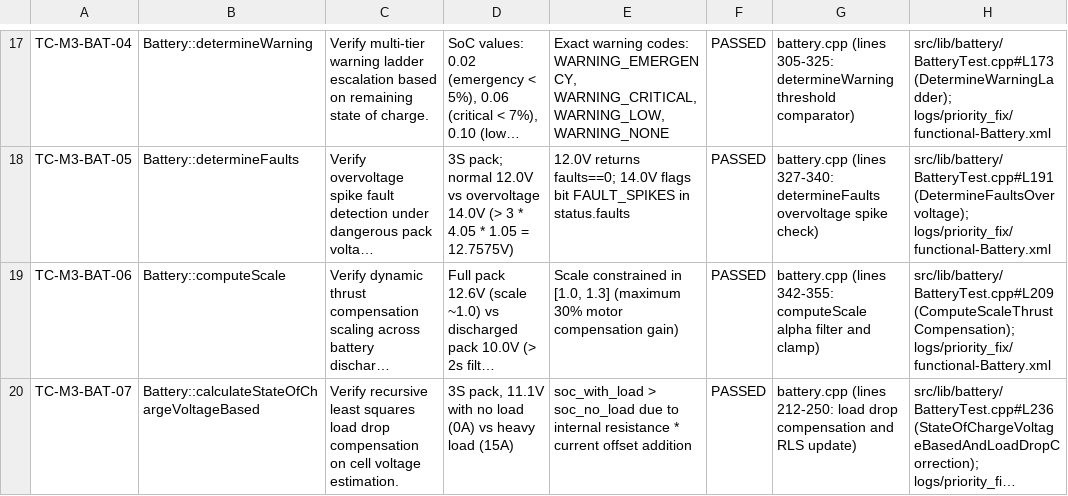
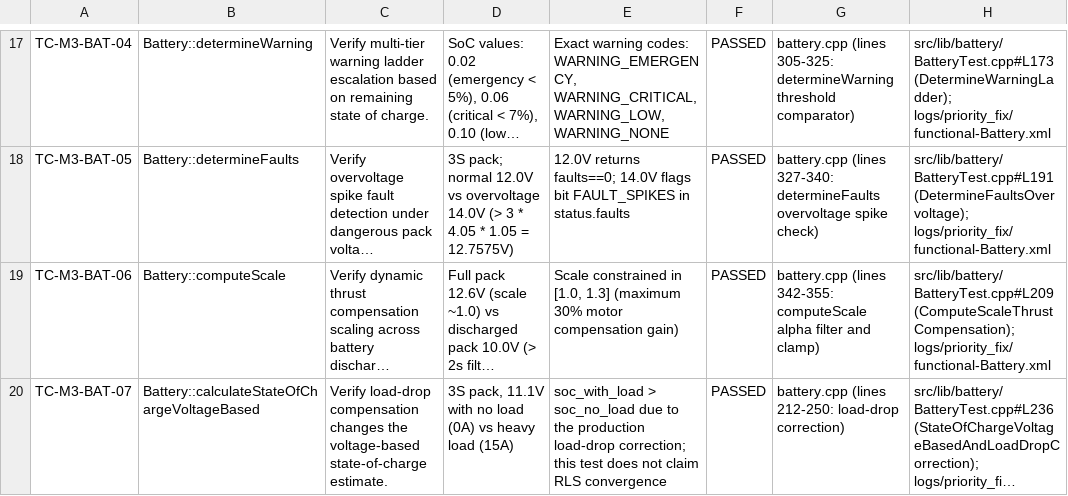
Before and after one commit to Zain-Shykh/PX4-Autopilot-Testing, a CSV file: member3_deliverables/sheet1_test_inventory.csv, drawn as a sheet; only a part is shown, gaps mark what is left out; long unchanged cells end in …; the diff covers the shown part only; the diff names each change by its address in the sheet, - before the commit and + after, or states it on an @@ line.

```diff
--- a/member3_deliverables/sheet1_test_inventory.csv
+++ b/member3_deliverables/sheet1_test_inventory.csv
-C20: Verify recursive least squares load drop compensation on cell voltage estimation.
+C20: Verify load-drop compensation changes the voltage-based state-of-charge estimate.
-E20: …due to internal resistance * current offset addition
+E20: …due to the production load-drop correction; this test does not claim RLS convergence
-G20: …(lines 212-250: load drop compensation and RLS update)
+G20: …(lines 212-250: load-drop correction)
```
Also changed, not shown: 9 edited cells elsewhere in this file, 8 other files.
